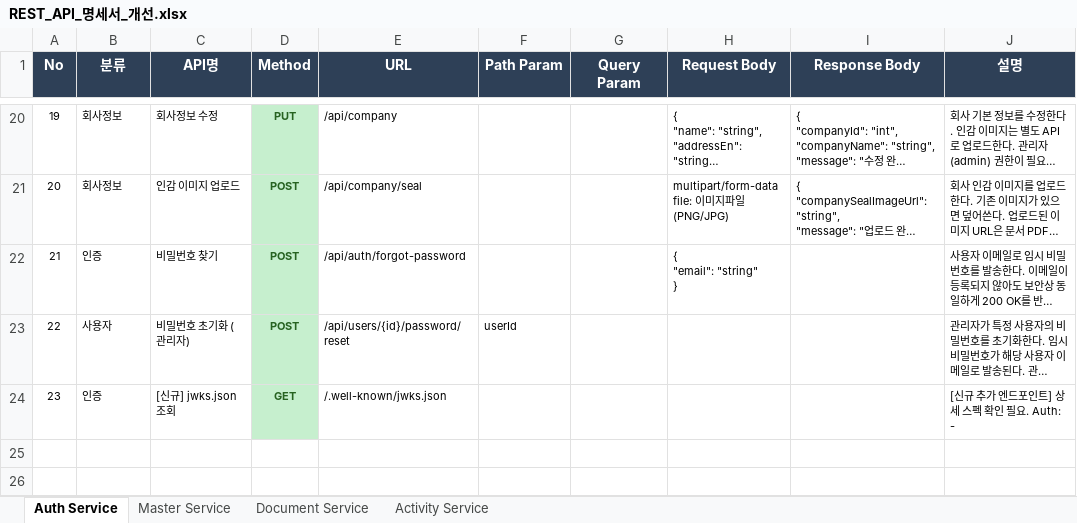
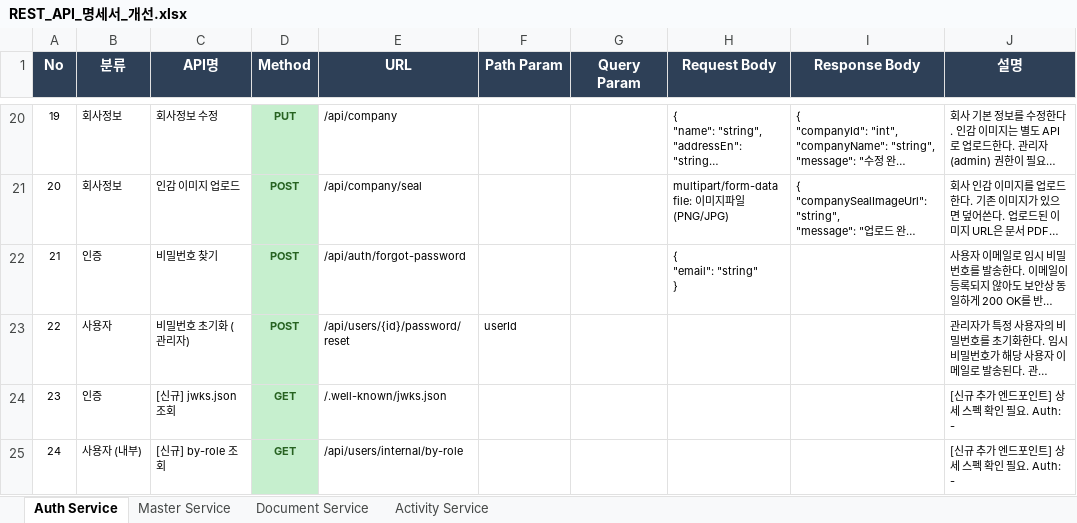
Before and after one commit to 20251029-hanhwa-swcamp-22th/be22-final-team2-project, an Excel workbook: ddl/REST_API_명세서_개선.xlsx, sheet Auth Service, drawn as a sheet; only a part is shown, gaps mark what is left out; long unchanged cells end in …; values as stored, in another font and other column widths than the file's, no borders; table styles not drawn; the diff names each change by its address in the sheet, - before the commit and + after, or states it on an @@ line.

```diff
--- a/ddl/REST_API_명세서_개선.xlsx (sheet Auth Service)
+++ b/ddl/REST_API_명세서_개선.xlsx (sheet Auth Service)
+row 25: 24 | 사용자 (내부) | [신규] by-role 조회 | GET | /api/users/internal/by-role |  |  |  |  | [신규 추가 엔드포인트] 상세 스펙 확인 필요. Auth: -
```
Also changed, not shown: sheet Master Service.
